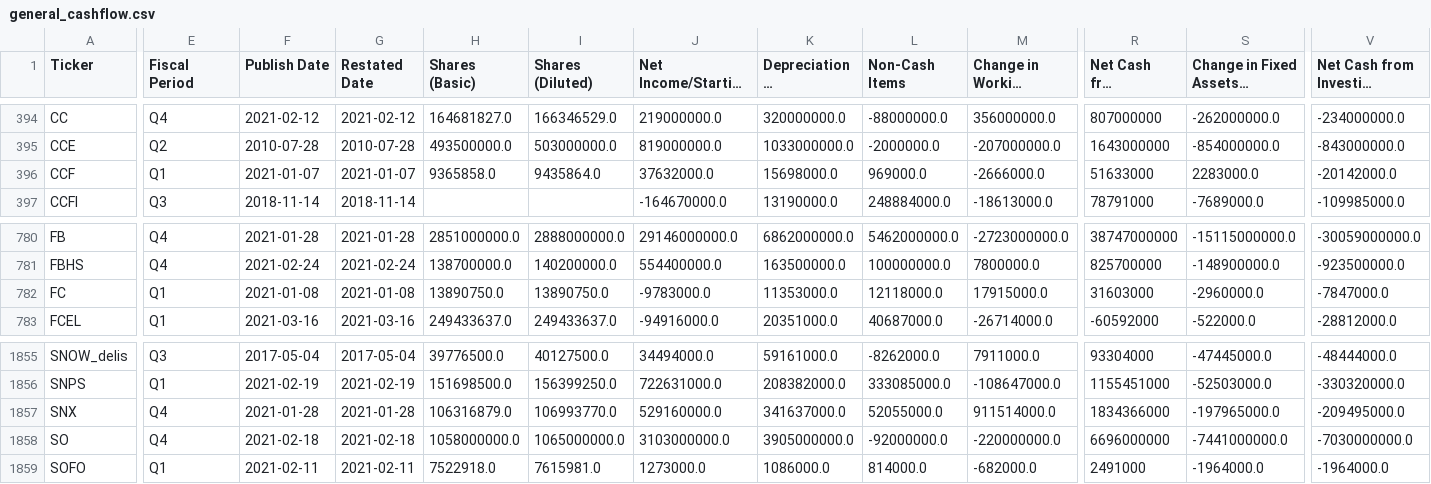
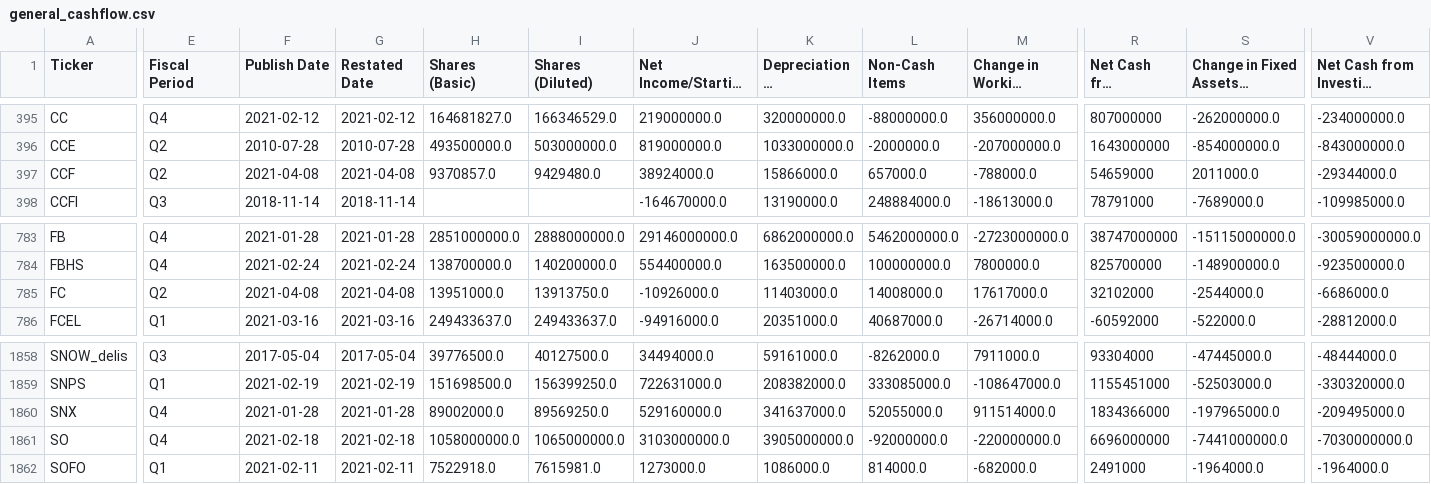
Before and after one commit to gardnmi/valuation-dashboard, a CSV file: data/general_cashflow.csv, drawn as a sheet; only a part is shown, gaps mark what is left out; long unchanged cells end in …; addresses are those after the commit; the diff covers the shown part only; the diff names each change by its address in the sheet, - before the commit and + after, or states it on an @@ line.

```diff
--- a/data/general_cashflow.csv
+++ b/data/general_cashflow.csv
-E397 (Fiscal Period): Q1
+E397 (Fiscal Period): Q2
-F397 (Publish Date): 2021-01-07
+F397 (Publish Date): 2021-04-08
-G397 (Restated Date): 2021-01-07
+G397 (Restated Date): 2021-04-08
-H397 (Shares (Basic)): 9365858.0
+H397 (Shares (Basic)): 9370857.0
-I397 (Shares (Diluted)): 9435864.0
+I397 (Shares (Diluted)): 9429480.0
-J397 (Net Income/Starting Line): 37632000.0
+J397 (Net Income/Starting Line): 38924000.0
-K397 (Depreciation & Amortization): 15698000.0
+K397 (Depreciation & Amortization): 15866000.0
-L397 (Non-Cash Items): 969000.0
+L397 (Non-Cash Items): 657000.0
-M397 (Change in Working Capital): -2666000.0
+M397 (Change in Working Capital): -788000.0
-R397: 51633000
+R397: 54659000
-S397: 2283000.0
+S397: 2011000.0
-V397: -20142000.0
+V397: -29344000.0
-E785 (Fiscal Period): Q1
+E785 (Fiscal Period): Q2
-F785 (Publish Date): 2021-01-08
+F785 (Publish Date): 2021-04-08
-G785 (Restated Date): 2021-01-08
+G785 (Restated Date): 2021-04-08
-H785 (Shares (Basic)): 13890750.0
+H785 (Shares (Basic)): 13951000.0
-I785 (Shares (Diluted)): 13890750.0
+I785 (Shares (Diluted)): 13913750.0
-J785 (Net Income/Starting Line): -9783000.0
+J785 (Net Income/Starting Line): -10926000.0
-K785 (Depreciation & Amortization): 11353000.0
+K785 (Depreciation & Amortization): 11403000.0
-L785 (Non-Cash Items): 12118000.0
+L785 (Non-Cash Items): 14008000.0
-M785 (Change in Working Capital): 17915000.0
+M785 (Change in Working Capital): 17617000.0
-R785: 31603000
+R785: 32102000
-S785: -2960000.0
+S785: -2544000.0
-V785: -7847000.0
+V785: -6686000.0
-H1860 (Shares (Basic)): 106316879.0
+H1860 (Shares (Basic)): 89002000.0
-I1860 (Shares (Diluted)): 106993770.0
+I1860 (Shares (Diluted)): 89569250.0
```
Also changed, not shown: 3 added rows and 101 edited cells elsewhere in this file, data/general_balance.csv, data/general_income.csv, 15 other files.
